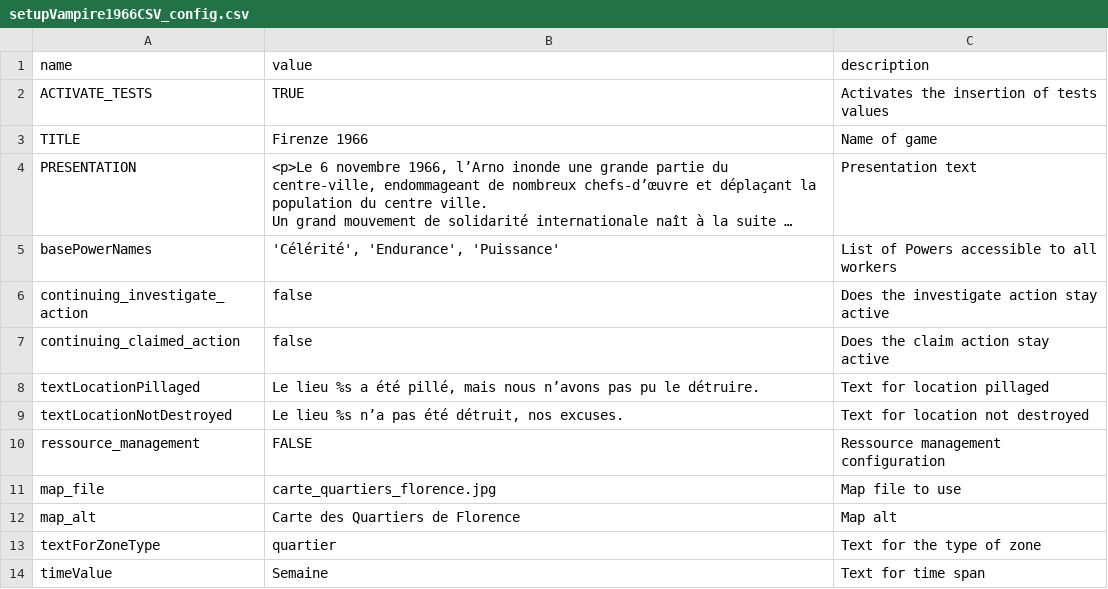
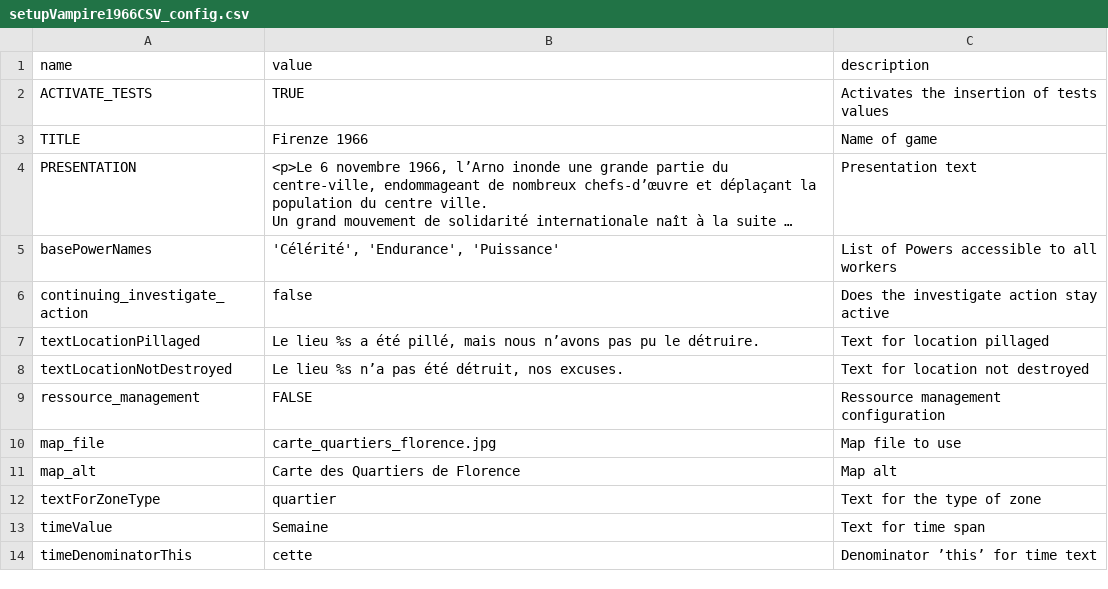
Before and after one commit to Edward-Croc/RPGConquestGame, a CSV file: var/csv/setupVampire1966CSV_config.csv, drawn as a sheet; only a part is shown; the shorter side is filled out with more unchanged rows; long unchanged cells end in ….

Commit message:
feat : config action_choice attack_location + defend_location (#73)
Wire the new agent_attack_defence action_choice values into the
worker action config system so their stat computation, translations
and turn-continuity behavior are consistent with existing actions.

Config additions in minimalData.sql (mysql + postgres) :
- 6 stat lists : attack_location = active-attack + passive-defence +
  passive-investigate ; defend_location = passive-attack +
  active-defence + passive-investigate
- investigateActionsList += defend_location (defenders investigate
  their zone during EOT)
- 4 new text keys : txt_ps_/txt_inf_ * attack_location / defend_location
- 2 new continuing_ * keys : attack_location=0 (one-shot),
  defend_location=1 (persistent posture)

Refactor mechanics/functions.php:createNewTurnLines() — fold the 2
hardcoded investigate/claim reset blocks and the new attack_location /
defend_location blocks into a single loop over a
{action => configKey} map. Uses bound :action parameter (behavior-
neutral, no injection risk before or after). Config key
'continuing_claimed_action' harmonised to 'continuing_claim_action'
(historical typo).

The corresponding scenario override rows in setupJapon1555CSV_config
and setupVampire1966CSV_config are intentionally left removed to
inherit the new global default. Docs updated.

Follow-up ticket needed : attack action_choice has no continuing_ *
config and never gets reset at EOT — pre-existing gap.

```diff
--- a/var/csv/setupVampire1966CSV_config.csv
+++ b/var/csv/setupVampire1966CSV_config.csv
@@ -9,3 +9,2 @@ basePowerNames,"'Célérité', 'Endurance', 'Puissance'",List of Powers accessib
 continuing_investigate_action,false,Does the investigate action stay active
-continuing_claimed_action,false,Does the claim action stay active
 textLocationPillaged,"Le lieu %s a été pillé, mais nous n’avons pas pu le détruire.",Text for location pillaged
```
Also changed, not shown: var/csv/setupJapon1555CSV_config.csv, 4 other files.
